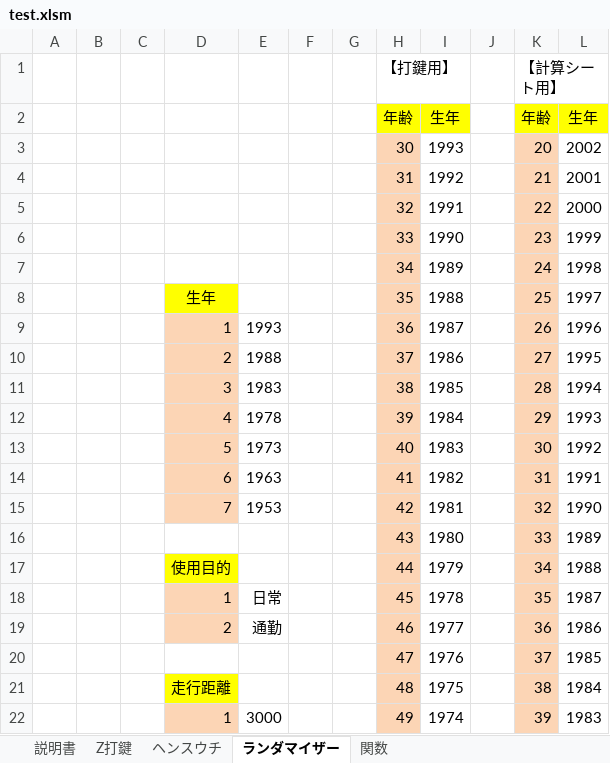
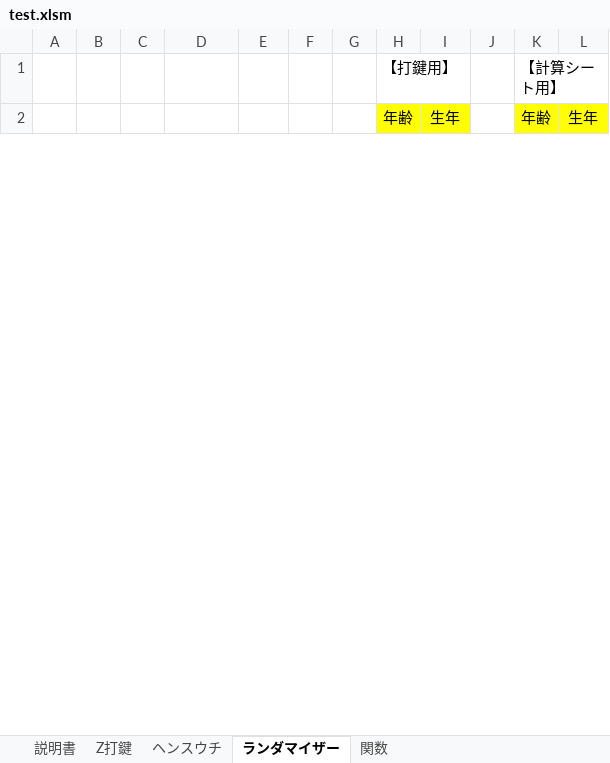
Before and after one commit to s-shohin/Z, an Excel workbook: test.xlsm, sheet ランダマイザー, drawn as a sheet; only a part is shown; values as stored, in another font and other column widths than the file's, no borders; removed rows and columns are numbered as before the commit, all else as after; the diff covers the shown part only; the diff names each change by its address in the sheet, - before the commit and + after, or states it on an @@ line.

```diff
--- a/test.xlsm (sheet ランダマイザー)
+++ b/test.xlsm (sheet ランダマイザー)
-row 3:  |  |  |  |  |  |  | 30 | 1993 |  | 20 | 2002
-row 4:  |  |  |  |  |  |  | 31 | 1992 |  | 21 | 2001
-row 5:  |  |  |  |  |  |  | 32 | 1991 |  | 22 | 2000
-row 6:  |  |  |  |  |  |  | 33 | 1990 |  | 23 | 1999
-row 7:  |  |  |  |  |  |  | 34 | 1989 |  | 24 | 1998
-row 8:  |  |  | 生年 |  |  |  | 35 | 1988 |  | 25 | 1997
-row 9:  |  |  | 1 | 1993 |  |  | 36 | 1987 |  | 26 | 1996
-row 10:  |  |  | 2 | 1988 |  |  | 37 | 1986 |  | 27 | 1995
-row 11:  |  |  | 3 | 1983 |  |  | 38 | 1985 |  | 28 | 1994
-row 12:  |  |  | 4 | 1978 |  |  | 39 | 1984 |  | 29 | 1993
-row 13:  |  |  | 5 | 1973 |  |  | 40 | 1983 |  | 30 | 1992
-row 14:  |  |  | 6 | 1963 |  |  | 41 | 1982 |  | 31 | 1991
-row 15:  |  |  | 7 | 1953 |  |  | 42 | 1981 |  | 32 | 1990
-row 16:  |  |  |  |  |  |  | 43 | 1980 |  | 33 | 1989
-row 17:  |  |  | 使用目的 |  |  |  | 44 | 1979 |  | 34 | 1988
-row 18:  |  |  | 1 | 日常 |  |  | 45 | 1978 |  | 35 | 1987
-row 19:  |  |  | 2 | 通勤 |  |  | 46 | 1977 |  | 36 | 1986
-row 20:  |  |  |  |  |  |  | 47 | 1976 |  | 37 | 1985
-row 21:  |  |  | 走行距離 |  |  |  | 48 | 1975 |  | 38 | 1984
-row 22:  |  |  | 1 | 3000 |  |  | 49 | 1974 |  | 39 | 1983
```
Also changed, not shown: 61 added rows and 41 removed rows elsewhere in this sheet, sheet ヘンスウチ, sheet 説明書, sheet 関数, sheet Z打鍵, charts or pictures.
